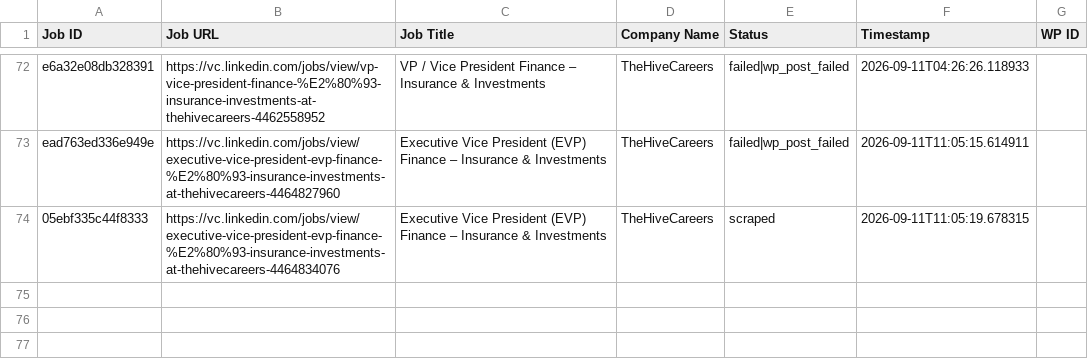
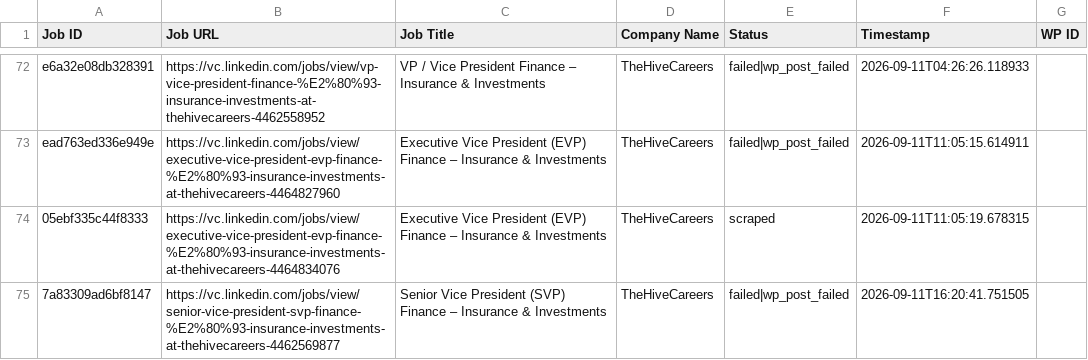
Before and after one commit to innovationinc2000/vc, a CSV file: processed_jobs.csv, drawn as a sheet; only a part is shown, gaps mark what is left out; the diff names each change by its address in the sheet, - before the commit and + after, or states it on an @@ line.

```diff
--- a/processed_jobs.csv
+++ b/processed_jobs.csv
+row 75: 7a83309ad6bf8147 | https://vc.linkedin.com/jobs/view/senior-vice-president-svp-finance-%E2%80%93-insurance-investments-at-thehivecareers-4462569877 | Senior Vice President (SVP) Finance – Insurance & Investments | TheHiveCareers | failed|wp_post_failed | 2026-09-11T16:20:41.751505
```
